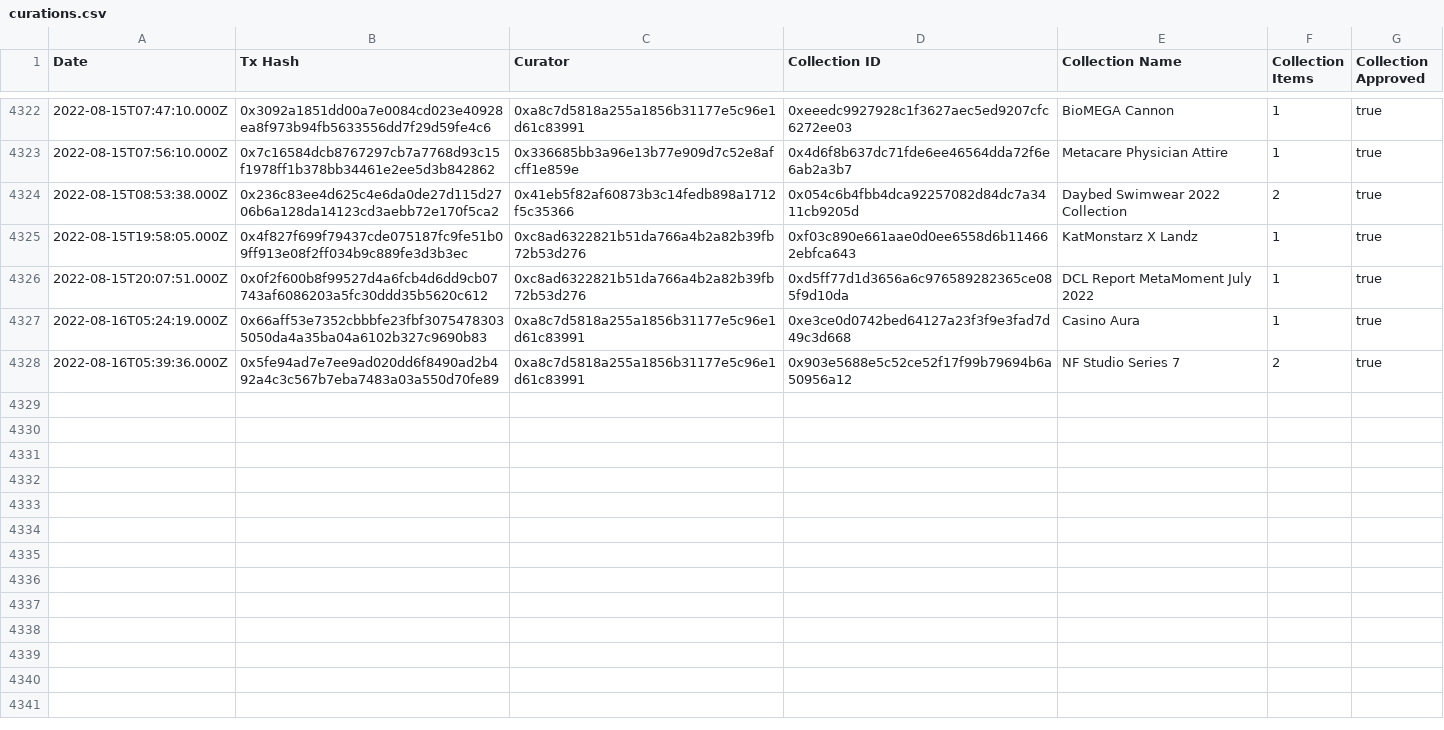
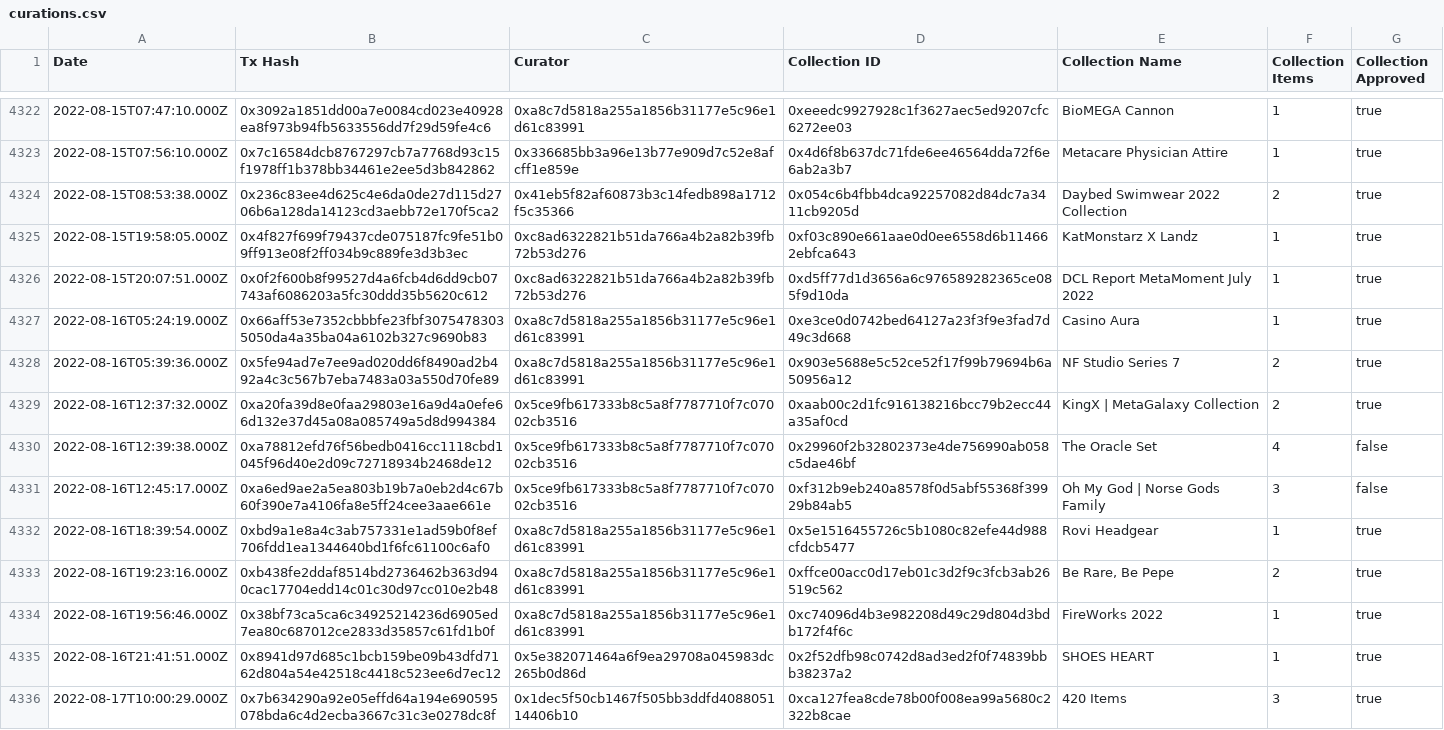
Before and after one commit to ncomerci/transparency, a CSV file: curations.csv, drawn as a sheet; only a part is shown, gaps mark what is left out.

```diff
--- a/curations.csv
+++ b/curations.csv
@@ -4328 +4328,9 @@ Date,Tx Hash,Curator,Collection ID,Collection Name,Collection Items,Collection A
 2022-08-16T05:39:36.000Z,0x5fe94ad7e7ee9ad020dd6f8490ad2b492a4c3c567b7eba7483a03a550d70fe89,0xa8c7d5818a255a1856b31177e5c96e1d61c83991,0x903e5688e5c52ce52f17f99b79694b6a50956a12,NF Studio Series 7,2,true
+2022-08-16T12:37:32.000Z,0xa20fa39d8e0faa29803e16a9d4a0efe66d132e37d45a08a085749a5d8d994384,0x5ce9fb617333b8c5a8f7787710f7c07002cb3516,0xaab00c2d1fc916138216bcc79b2ecc44a35af0cd,KingX | MetaGalaxy Collection,2,true
+2022-08-16T12:39:38.000Z,0xa78812efd76f56bedb0416cc1118cbd1045f96d40e2d09c72718934b2468de12,0x5ce9fb617333b8c5a8f7787710f7c07002cb3516,0x29960f2b32802373e4de756990ab058c5dae46bf,The Oracle Set,4,false
+2022-08-16T12:45:17.000Z,0xa6ed9ae2a5ea803b19b7a0eb2d4c67b60f390e7a4106fa8e5ff24cee3aae661e,0x5ce9fb617333b8c5a8f7787710f7c07002cb3516,0xf312b9eb240a8578f0d5abf55368f39929b84ab5,Oh My God | Norse Gods Family,3,false
+2022-08-16T18:39:54.000Z,0xbd9a1e8a4c3ab757331e1ad59b0f8ef706fdd1ea1344640bd1f6fc61100c6af0,0xa8c7d5818a255a1856b31177e5c96e1d61c83991,0x5e1516455726c5b1080c82efe44d988cfdcb5477,Rovi Headgear,1,true
+2022-08-16T19:23:16.000Z,0xb438fe2ddaf8514bd2736462b363d940cac17704edd14c01c30d97cc010e2b48,0xa8c7d5818a255a1856b31177e5c96e1d61c83991,0xffce00acc0d17eb01c3d2f9c3fcb3ab26519c562,"Be Rare, Be Pepe",2,true
+2022-08-16T19:56:46.000Z,0x38bf73ca5ca6c34925214236d6905ed7ea80c687012ce2833d35857c61fd1b0f,0xa8c7d5818a255a1856b31177e5c96e1d61c83991,0xc74096d4b3e982208d49c29d804d3bdb172f4f6c,FireWorks 2022,1,true
+2022-08-16T21:41:51.000Z,0x8941d97d685c1bcb159be09b43dfd7162d804a54e42518c4418c523ee6d7ec12,0x5e382071464a6f9ea29708a045983dc265b0d86d,0x2f52dfb98c0742d8ad3ed2f0f74839bbb38237a2,SHOES HEART,1,true
+2022-08-17T10:00:29.000Z,0x7b634290a92e05effd64a194e690595078bda6c4d2ecba3667c31c3e0278dc8f,0x1dec5f50cb1467f505bb3ddfd408805114406b10,0xca127fea8cde78b00f008ea99a5680c2322b8cae,420 Items,3,true
```
Also changed, not shown: balances.csv, collections.csv, 16 other files.
